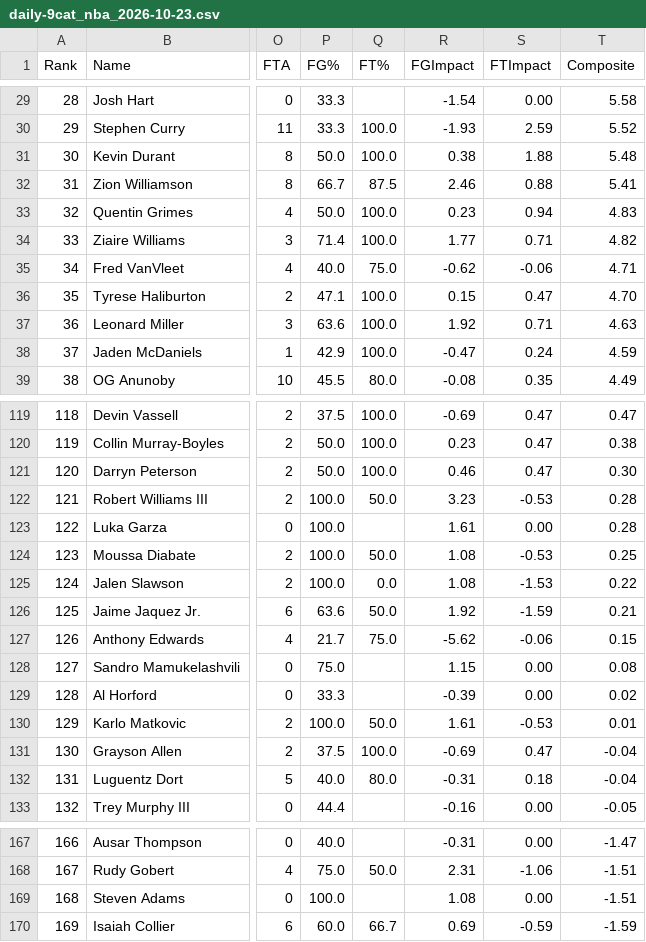
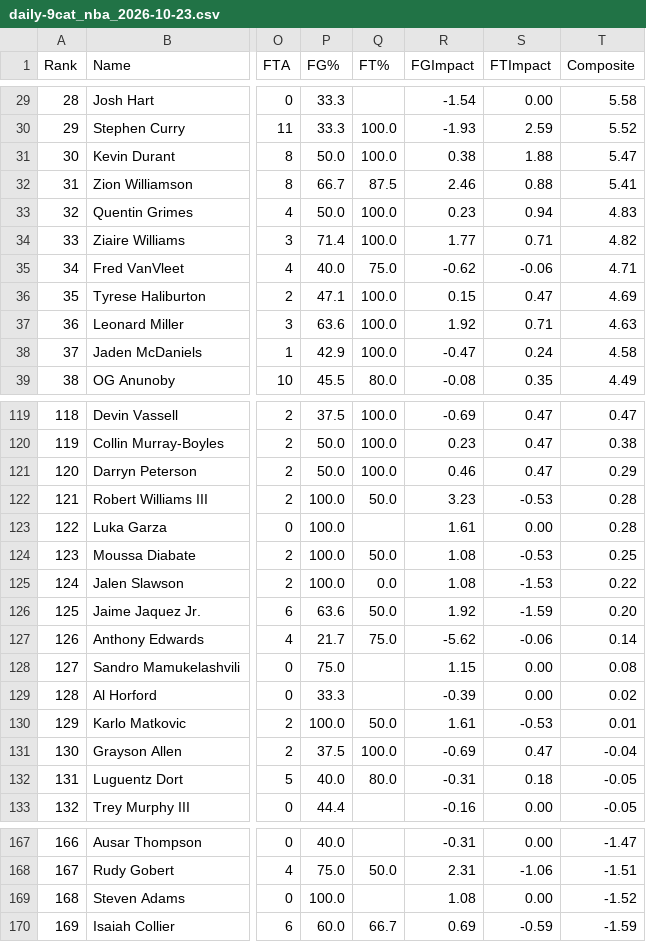
Before and after one commit to Pizzaratops/MFHFBHQ, a CSV file: sports/nba/scripts/data/daily-9cat_nba_2026-10-23.csv, drawn as a sheet; only a part is shown, gaps mark what is left out; the diff covers the shown part only; the diff names each change by its address in the sheet, - before the commit and + after, or states it on an @@ line.

```diff
--- a/sports/nba/scripts/data/daily-9cat_nba_2026-10-23.csv
+++ b/sports/nba/scripts/data/daily-9cat_nba_2026-10-23.csv
-T31 (Composite): 5.48
+T31 (Composite): 5.47
-T36 (Composite): 4.70
+T36 (Composite): 4.69
-T38 (Composite): 4.59
+T38 (Composite): 4.58
-T121 (Composite): 0.30
+T121 (Composite): 0.29
-T126 (Composite): 0.21
+T126 (Composite): 0.20
-T127 (Composite): 0.15
+T127 (Composite): 0.14
-T132 (Composite): -0.04
+T132 (Composite): -0.05
-T169 (Composite): -1.51
+T169 (Composite): -1.52
```
Also changed, not shown: 2 added rows, 2 removed rows and 24 edited cells elsewhere in this file, 7 other files.
